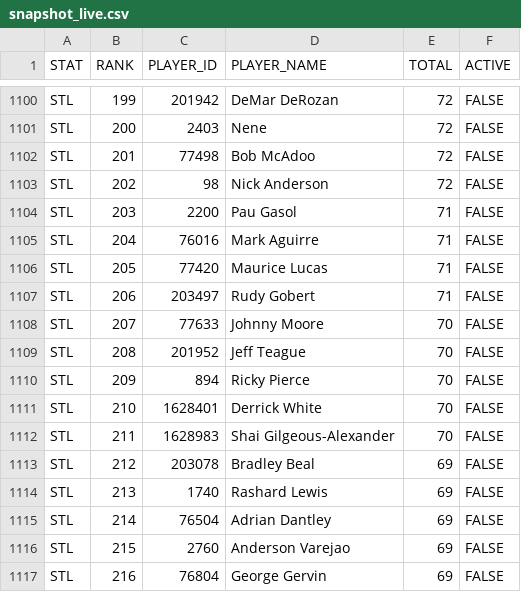
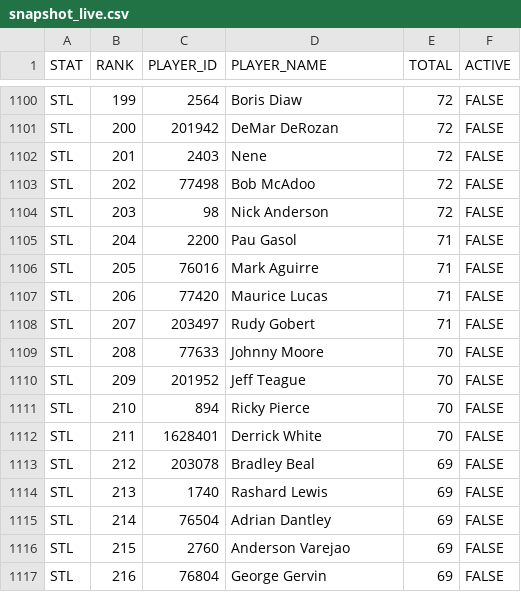
Before and after one commit to aderoa/DailyRecap, a CSV file: snapshot_live.csv, drawn as a sheet; only a part is shown, gaps mark what is left out; the diff covers the shown part only; the diff names each change by its address in the sheet, - before the commit and + after, or states it on an @@ line.

```diff
--- a/snapshot_live.csv
+++ b/snapshot_live.csv
-C1100 (PLAYER_ID): 201942
+C1100 (PLAYER_ID): 2564
-D1100 (PLAYER_NAME): DeMar DeRozan
+D1100 (PLAYER_NAME): Boris Diaw
-C1101 (PLAYER_ID): 2403
+C1101 (PLAYER_ID): 201942
-D1101 (PLAYER_NAME): Nene
+D1101 (PLAYER_NAME): DeMar DeRozan
-C1102 (PLAYER_ID): 77498
+C1102 (PLAYER_ID): 2403
-D1102 (PLAYER_NAME): Bob McAdoo
+D1102 (PLAYER_NAME): Nene
-C1103 (PLAYER_ID): 98
+C1103 (PLAYER_ID): 77498
-D1103 (PLAYER_NAME): Nick Anderson
+D1103 (PLAYER_NAME): Bob McAdoo
-C1104 (PLAYER_ID): 2200
+C1104 (PLAYER_ID): 98
-D1104 (PLAYER_NAME): Pau Gasol
+D1104 (PLAYER_NAME): Nick Anderson
-E1104 (TOTAL): 71
+E1104 (TOTAL): 72
-C1105 (PLAYER_ID): 76016
+C1105 (PLAYER_ID): 2200
-D1105 (PLAYER_NAME): Mark Aguirre
+D1105 (PLAYER_NAME): Pau Gasol
-C1106 (PLAYER_ID): 77420
+C1106 (PLAYER_ID): 76016
-D1106 (PLAYER_NAME): Maurice Lucas
+D1106 (PLAYER_NAME): Mark Aguirre
-C1107 (PLAYER_ID): 203497
+C1107 (PLAYER_ID): 77420
-D1107 (PLAYER_NAME): Rudy Gobert
+D1107 (PLAYER_NAME): Maurice Lucas
-C1108 (PLAYER_ID): 77633
+C1108 (PLAYER_ID): 203497
-D1108 (PLAYER_NAME): Johnny Moore
+D1108 (PLAYER_NAME): Rudy Gobert
-E1108 (TOTAL): 70
+E1108 (TOTAL): 71
-C1109 (PLAYER_ID): 201952
+C1109 (PLAYER_ID): 77633
-D1109 (PLAYER_NAME): Jeff Teague
+D1109 (PLAYER_NAME): Johnny Moore
-C1110 (PLAYER_ID): 894
+C1110 (PLAYER_ID): 201952
-D1110 (PLAYER_NAME): Ricky Pierce
+D1110 (PLAYER_NAME): Jeff Teague
-C1111 (PLAYER_ID): 1628401
+C1111 (PLAYER_ID): 894
-D1111 (PLAYER_NAME): Derrick White
+D1111 (PLAYER_NAME): Ricky Pierce
-C1112 (PLAYER_ID): 1628983
+C1112 (PLAYER_ID): 1628401
-D1112 (PLAYER_NAME): Shai Gilgeous-Alexander
+D1112 (PLAYER_NAME): Derrick White
```
Also changed, not shown: 169 edited cells elsewhere in this file, milestones_today.csv, 2 other files.
